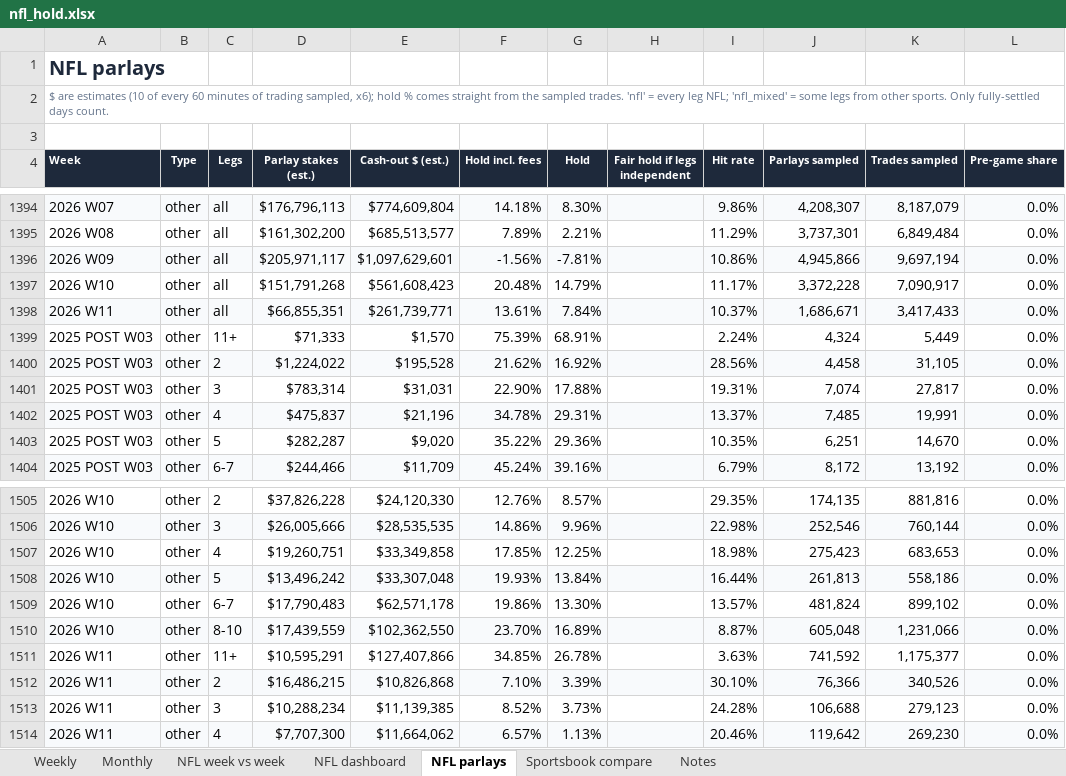
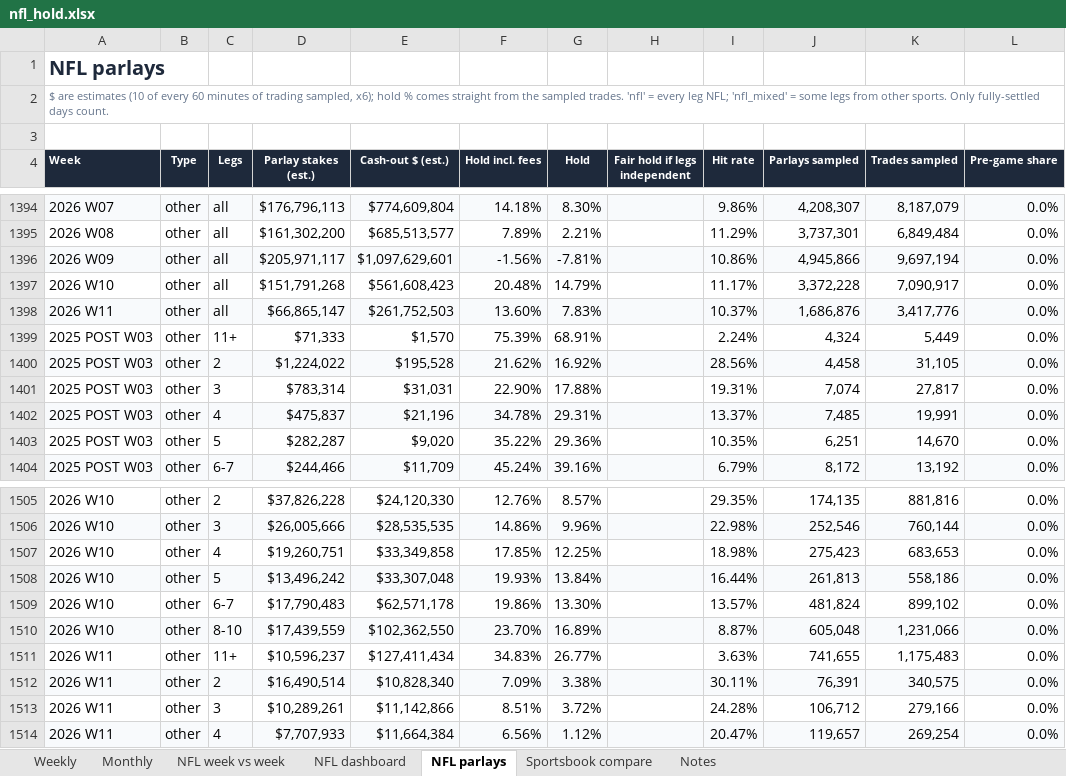
Before and after one commit to yager2/sports-volume, an Excel workbook: nfl_hold.xlsx, sheet NFL parlays, drawn as a sheet; only a part is shown, gaps mark what is left out; values as stored, in another font and other column widths than the file's, no borders; conditional formats not drawn; the diff covers the shown part only; the diff names each change by its address in the sheet, - before the commit and + after, or states it on an @@ line.

```diff
--- a/nfl_hold.xlsx (sheet NFL parlays)
+++ b/nfl_hold.xlsx (sheet NFL parlays)
-D1398 (Parlay stakes (est.)): $66,855,351
+D1398 (Parlay stakes (est.)): $66,865,147
-E1398 (Cash-out $ (est.)): $261,739,771
+E1398 (Cash-out $ (est.)): $261,752,503
-F1398 (Hold incl. fees): 13.61%
+F1398 (Hold incl. fees): 13.60%
-G1398 (Hold): 7.84%
+G1398 (Hold): 7.83%
-J1398 (Parlays sampled): 1,686,671
+J1398 (Parlays sampled): 1,686,876
-K1398 (Trades sampled): 3,417,433
+K1398 (Trades sampled): 3,417,776
-D1511 (Parlay stakes (est.)): $10,595,291
+D1511 (Parlay stakes (est.)): $10,596,237
-E1511 (Cash-out $ (est.)): $127,407,866
+E1511 (Cash-out $ (est.)): $127,411,434
-F1511 (Hold incl. fees): 34.85%
+F1511 (Hold incl. fees): 34.83%
-G1511 (Hold): 26.78%
+G1511 (Hold): 26.77%
-J1511 (Parlays sampled): 741,592
+J1511 (Parlays sampled): 741,655
-K1511 (Trades sampled): 1,175,377
+K1511 (Trades sampled): 1,175,483
-D1512 (Parlay stakes (est.)): $16,486,215
+D1512 (Parlay stakes (est.)): $16,490,514
-E1512 (Cash-out $ (est.)): $10,826,868
+E1512 (Cash-out $ (est.)): $10,828,340
-F1512 (Hold incl. fees): 7.10%
+F1512 (Hold incl. fees): 7.09%
-G1512 (Hold): 3.39%
+G1512 (Hold): 3.38%
-I1512 (Hit rate): 30.10%
+I1512 (Hit rate): 30.11%
-J1512 (Parlays sampled): 76,366
+J1512 (Parlays sampled): 76,391
-K1512 (Trades sampled): 340,526
+K1512 (Trades sampled): 340,575
-D1513 (Parlay stakes (est.)): $10,288,234
+D1513 (Parlay stakes (est.)): $10,289,261
-E1513 (Cash-out $ (est.)): $11,139,385
+E1513 (Cash-out $ (est.)): $11,142,866
-F1513 (Hold incl. fees): 8.52%
+F1513 (Hold incl. fees): 8.51%
-G1513 (Hold): 3.73%
+G1513 (Hold): 3.72%
-J1513 (Parlays sampled): 106,688
+J1513 (Parlays sampled): 106,712
-K1513 (Trades sampled): 279,123
+K1513 (Trades sampled): 279,166
-D1514 (Parlay stakes (est.)): $7,707,300
+D1514 (Parlay stakes (est.)): $7,707,933
-E1514 (Cash-out $ (est.)): $11,664,062
+E1514 (Cash-out $ (est.)): $11,664,384
-F1514 (Hold incl. fees): 6.57%
+F1514 (Hold incl. fees): 6.56%
-G1514 (Hold): 1.13%
+G1514 (Hold): 1.12%
-I1514 (Hit rate): 20.46%
+I1514 (Hit rate): 20.47%
-J1514 (Parlays sampled): 119,642
+J1514 (Parlays sampled): 119,657
-K1514 (Trades sampled): 269,230
+K1514 (Trades sampled): 269,254
```
Also changed, not shown: 17 edited cells elsewhere in this sheet, sheet Notes, sheet NFL dashboard, 18 other files.
